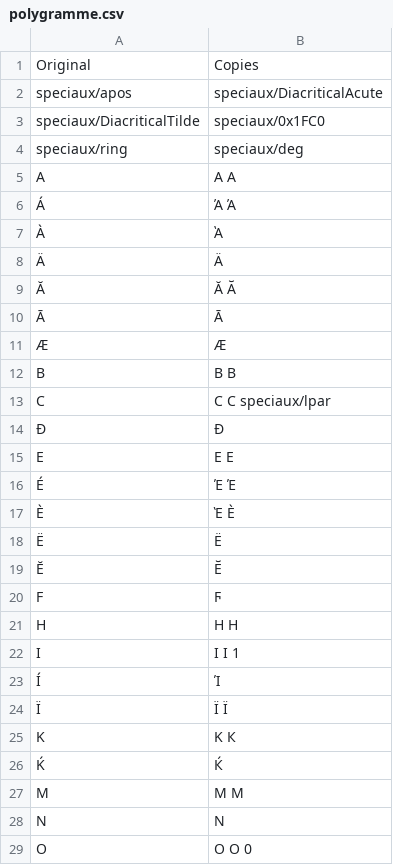
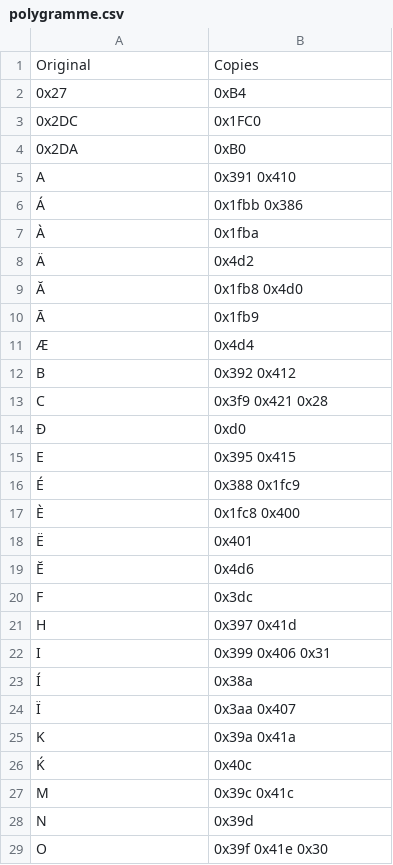
Before and after one commit to lecavalierriant/polygramme, a CSV file: polygramme.csv, drawn as a sheet; only a part is shown; the diff covers the shown part only.

Commit message:
Update polygramme.csv

```diff
--- a/polygramme.csv
+++ b/polygramme.csv
@@ -1,29 +1,29 @@
 "Original","Copies"
-"speciaux/apos","speciaux/DiacriticalAcute"
-"speciaux/DiacriticalTilde","speciaux/0x1FC0"
-"speciaux/ring","speciaux/deg"
-"A","Α А"
-"Á","Ά Ά"
-"À","Ὰ"
-"Ä","Ӓ"
-"Ă","Ᾰ Ӑ"
-"Ā","Ᾱ"
-"Æ","Ӕ"
-"B","Β В"
-"C","Ϲ С speciaux/lpar"
-"Đ","Ð"
-"E","Ε Е"
-"É","Έ Έ"
-"È","Ὲ Ѐ"
-"Ë","Ё"
-"Ĕ","Ӗ"
-"F","Ϝ"
-"H","Η Н"
-"I","Ι І 1"
-"Í","Ί"
-"Ï","Ϊ Ї"
-"K","Κ К"
-"Ḱ","Ќ"
-"M","Μ М"
-"N","Ν"
-"O","Ο О 0"
+"0x27","0xB4"
+"0x2DC","0x1FC0"
+"0x2DA","0xB0"
+"A","0x391 0x410"
+"Á","0x1fbb 0x386"
+"À","0x1fba"
+"Ä","0x4d2"
+"Ă","0x1fb8 0x4d0"
+"Ā","0x1fb9"
+"Æ","0x4d4"
+"B","0x392 0x412"
+"C","0x3f9 0x421 0x28"
+"Đ","0xd0"
+"E","0x395 0x415"
+"É","0x388 0x1fc9"
+"È","0x1fc8 0x400"
+"Ë","0x401"
+"Ĕ","0x4d6"
+"F","0x3dc"
+"H","0x397 0x41d"
+"I","0x399 0x406 0x31"
+"Í","0x38a"
+"Ï","0x3aa 0x407"
+"K","0x39a 0x41a"
+"Ḱ","0x40c"
+"M","0x39c 0x41c"
+"N","0x39d"
+"O","0x39f 0x41e 0x30"
```
Also changed, not shown: 19 edited cells elsewhere in this file.
